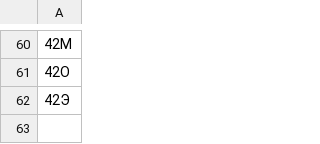
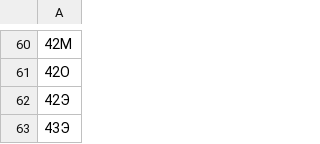
Before and after one commit to F-708/MPK-app-2.0, a CSV file: app/src/main/assets/group_codes.csv, drawn as a sheet; only a part is shown, gaps mark what is left out; the diff names each change by its address in the sheet, - before the commit and + after, or states it on an @@ line.

```diff
--- a/app/src/main/assets/group_codes.csv
+++ b/app/src/main/assets/group_codes.csv
+row 63: 43Э
```
Also changed, not shown: 35 other files.
